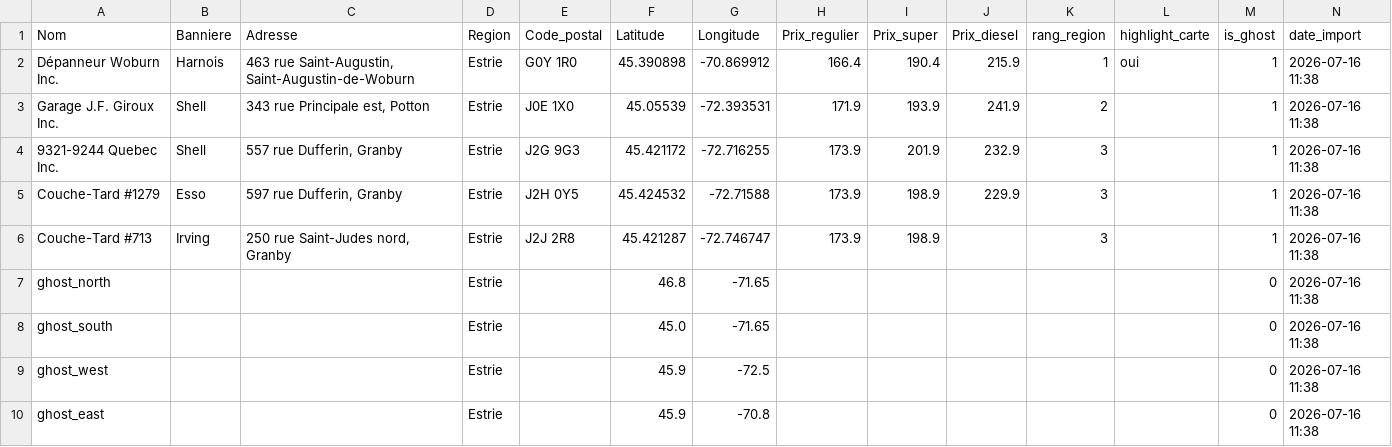
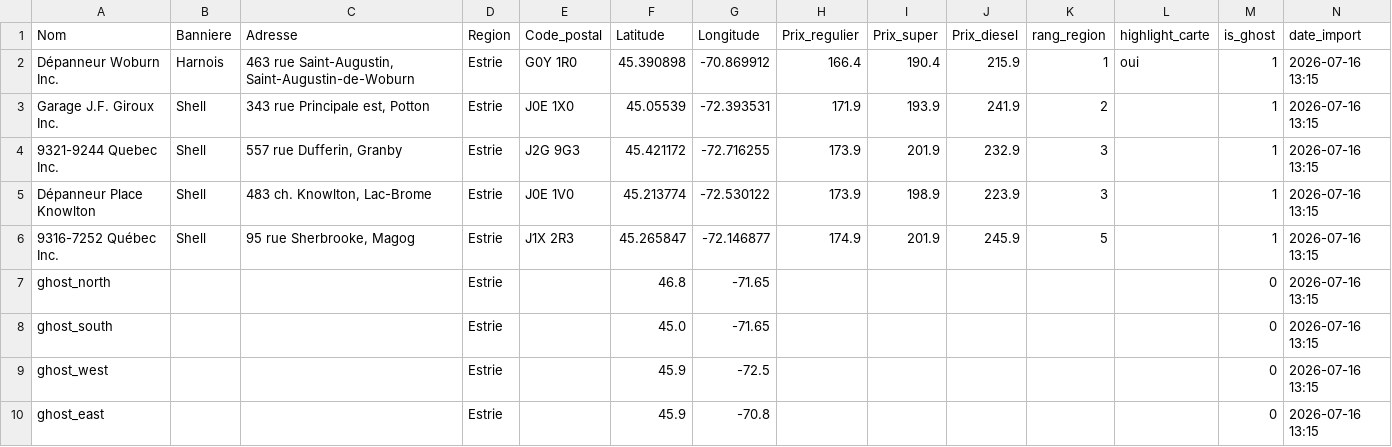
Before and after one commit to emclavel/regie-essence-quebec-data, a CSV file: data/regie_essence_estrie.csv, drawn as a sheet.

```diff
--- a/data/regie_essence_estrie.csv
+++ b/data/regie_essence_estrie.csv
@@ -1,10 +1,10 @@
 Nom,Banniere,Adresse,Region,Code_postal,Latitude,Longitude,Prix_regulier,Prix_super,Prix_diesel,rang_region,highlight_carte,is_ghost,date_import
-Dépanneur Woburn Inc.,Harnois,"463 rue Saint-Augustin, Saint-Augustin-de-Woburn",Estrie,G0Y 1R0,45.390898,-70.869912,166.4,190.4,215.9,1,oui,1,2026-07-16 11:38
-Garage J.F. Giroux Inc.,Shell,"343 rue Principale est, Potton",Estrie,J0E 1X0,45.05539,-72.393531,171.9,193.9,241.9,2,,1,2026-07-16 11:38
-9321-9244 Quebec Inc.,Shell,"557 rue Dufferin, Granby",Estrie,J2G 9G3,45.421172,-72.716255,173.9,201.9,232.9,3,,1,2026-07-16 11:38
-Couche-Tard #1279,Esso,"597 rue Dufferin, Granby",Estrie,J2H 0Y5,45.424532,-72.71588,173.9,198.9,229.9,3,,1,2026-07-16 11:38
-Couche-Tard #713,Irving,"250 rue Saint-Judes nord, Granby",Estrie,J2J 2R8,45.421287,-72.746747,173.9,198.9,,3,,1,2026-07-16 11:38
-ghost_north,,,Estrie,,46.8,-71.65,,,,,,0,2026-07-16 11:38
-ghost_south,,,Estrie,,45.0,-71.65,,,,,,0,2026-07-16 11:38
-ghost_west,,,Estrie,,45.9,-72.5,,,,,,0,2026-07-16 11:38
-ghost_east,,,Estrie,,45.9,-70.8,,,,,,0,2026-07-16 11:38
+Dépanneur Woburn Inc.,Harnois,"463 rue Saint-Augustin, Saint-Augustin-de-Woburn",Estrie,G0Y 1R0,45.390898,-70.869912,166.4,190.4,215.9,1,oui,1,2026-07-16 13:15
+Garage J.F. Giroux Inc.,Shell,"343 rue Principale est, Potton",Estrie,J0E 1X0,45.05539,-72.393531,171.9,193.9,241.9,2,,1,2026-07-16 13:15
+9321-9244 Quebec Inc.,Shell,"557 rue Dufferin, Granby",Estrie,J2G 9G3,45.421172,-72.716255,173.9,201.9,232.9,3,,1,2026-07-16 13:15
+Dépanneur Place Knowlton,Shell,"483 ch. Knowlton, Lac-Brome",Estrie,J0E 1V0,45.213774,-72.530122,173.9,198.9,223.9,3,,1,2026-07-16 13:15
+9316-7252 Québec Inc.,Shell,"95 rue Sherbrooke, Magog",Estrie,J1X 2R3,45.265847,-72.146877,174.9,201.9,245.9,5,,1,2026-07-16 13:15
+ghost_north,,,Estrie,,46.8,-71.65,,,,,,0,2026-07-16 13:15
+ghost_south,,,Estrie,,45.0,-71.65,,,,,,0,2026-07-16 13:15
+ghost_west,,,Estrie,,45.9,-72.5,,,,,,0,2026-07-16 13:15
+ghost_east,,,Estrie,,45.9,-70.8,,,,,,0,2026-07-16 13:15
```
Also changed, not shown: data/regie_essence_grand_montreal.csv, data/regie_essence_mauricie.csv, 3 other files.
